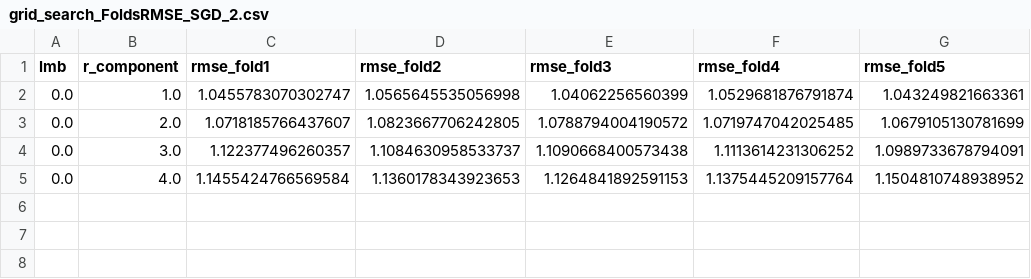
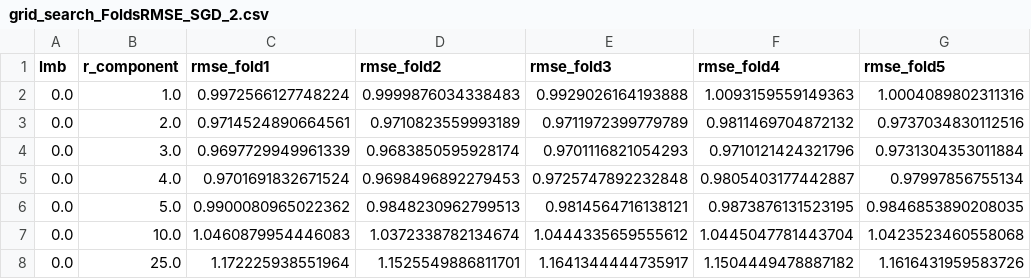
Before and after one commit to basak12123/Recommender_System, a CSV file: project_s329326_s331738/data/grid_search_FoldsRMSE_SGD_2.csv, drawn as a sheet.

Commit message:
new data sgd

```diff
--- a/project_s329326_s331738/data/grid_search_FoldsRMSE_SGD_2.csv
+++ b/project_s329326_s331738/data/grid_search_FoldsRMSE_SGD_2.csv
@@ -1,5 +1,8 @@
 lmb,r_component,rmse_fold1,rmse_fold2,rmse_fold3,rmse_fold4,rmse_fold5
-0.0,1.0,1.0455783070302747,1.0565645535056998,1.04062256560399,1.0529681876791874,1.043249821663361
-0.0,2.0,1.0718185766437607,1.0823667706242805,1.0788794004190572,1.0719747042025485,1.0679105130781699
-0.0,3.0,1.122377496260357,1.1084630958533737,1.1090668400573438,1.1113614231306252,1.0989733678794091
-0.0,4.0,1.1455424766569584,1.1360178343923653,1.1264841892591153,1.1375445209157764,1.1504810748938952
+0.0,1.0,0.9972566127748224,0.9999876034338483,0.9929026164193888,1.0093159559149363,1.0004089802311316
+0.0,2.0,0.9714524890664561,0.9710823559993189,0.9711972399779789,0.9811469704872132,0.9737034830112516
+0.0,3.0,0.9697729949961339,0.9683850595928174,0.9701116821054293,0.9710121424321796,0.9731304353011884
+0.0,4.0,0.9701691832671524,0.9698496892279453,0.9725747892232848,0.9805403177442887,0.97997856755134
+0.0,5.0,0.9900080965022362,0.9848230962799513,0.9814564716138121,0.9873876131523195,0.9846853890208035
+0.0,10.0,1.0460879954446083,1.0372338782134674,1.0444335659555612,1.0445047781443704,1.0423523460558068
+0.0,25.0,1.172225938551964,1.1525549886811701,1.1641344444735917,1.1504449478887182,1.1616431959583726
```
Also changed, not shown: 5 other files.
